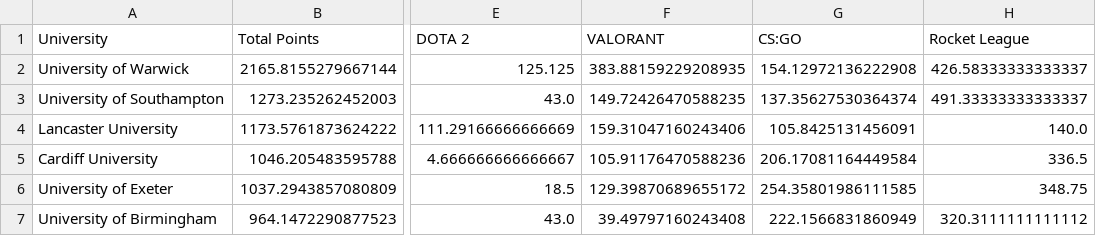
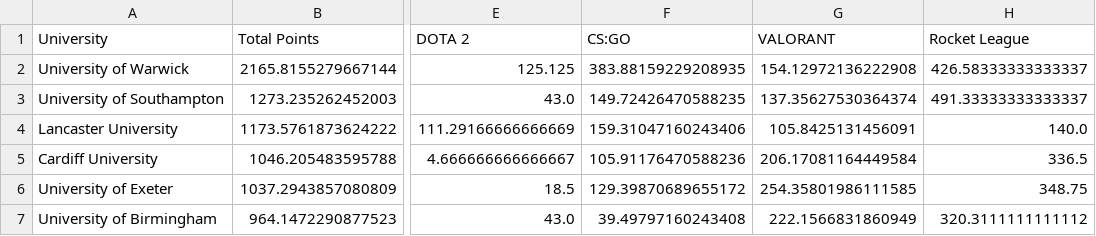
Before and after one commit to altpet/BUECTracker, a CSV file: data/Total/week3_all_games.csv, drawn as a sheet; only a part is shown, gaps mark what is left out; the diff names each change by its address in the sheet, - before the commit and + after, or states it on an @@ line.

Commit message:
fixed bug that had valorant and CS displaying eachother's data

```diff
--- a/data/Total/week3_all_games.csv
+++ b/data/Total/week3_all_games.csv
-F1: VALORANT
+F1: CS:GO
-G1: CS:GO
+G1: VALORANT
```
Also changed, not shown: 4 other files.
